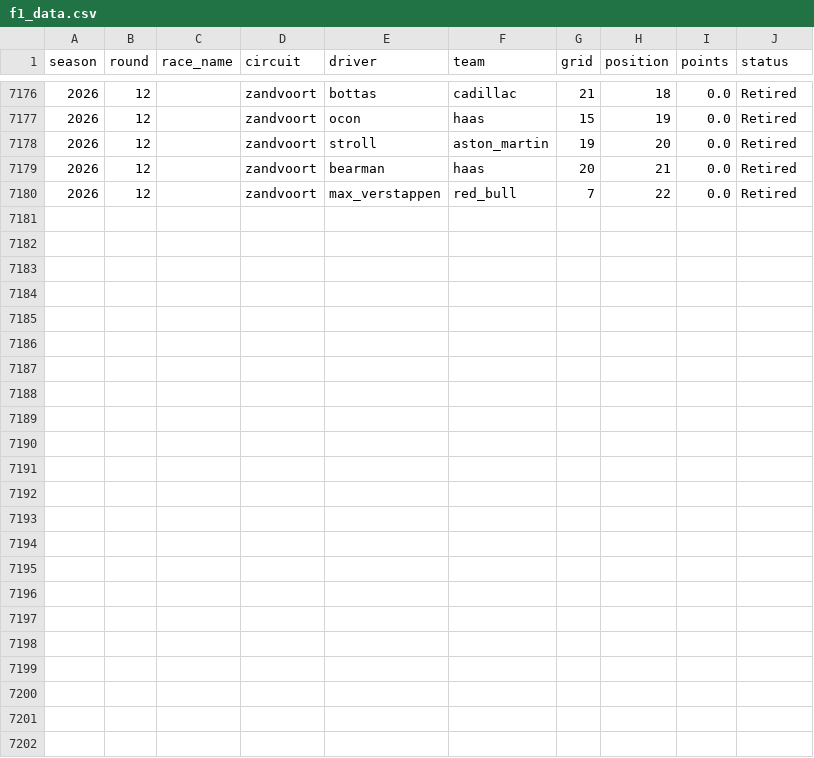
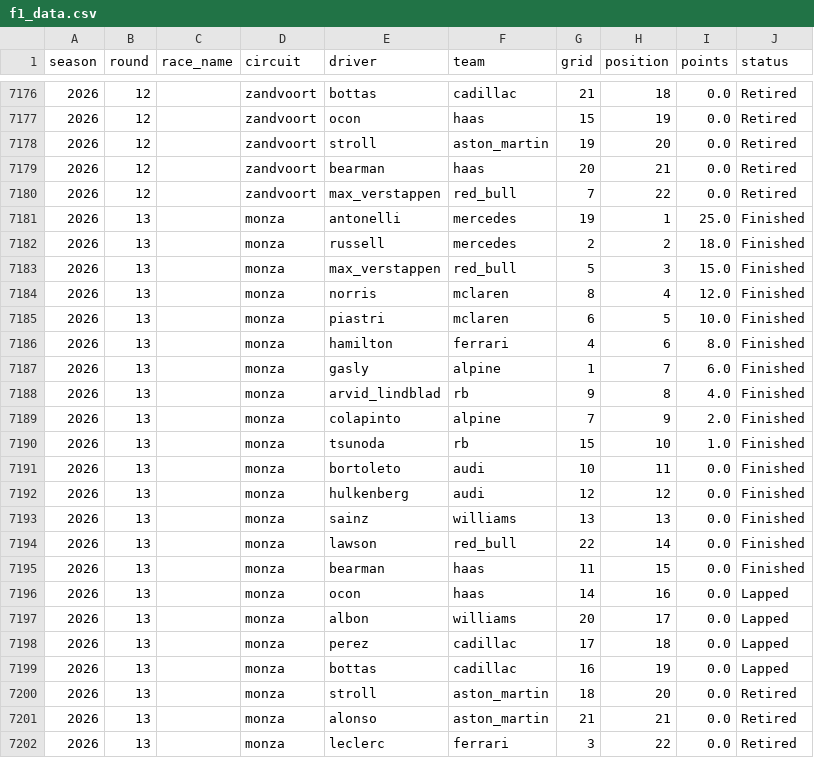
Before and after one commit to mahip16/f1-race-predictor, a CSV file: data/f1_data.csv, drawn as a sheet; only a part is shown, gaps mark what is left out; the diff names each change by its address in the sheet, - before the commit and + after, or states it on an @@ line.

```diff
--- a/data/f1_data.csv
+++ b/data/f1_data.csv
+row 7181: 2026 | 13 |  | monza | antonelli | mercedes | 19 | 1 | 25.0 | Finished
+row 7182: 2026 | 13 |  | monza | russell | mercedes | 2 | 2 | 18.0 | Finished
+row 7183: 2026 | 13 |  | monza | max_verstappen | red_bull | 5 | 3 | 15.0 | Finished
+row 7184: 2026 | 13 |  | monza | norris | mclaren | 8 | 4 | 12.0 | Finished
+row 7185: 2026 | 13 |  | monza | piastri | mclaren | 6 | 5 | 10.0 | Finished
+row 7186: 2026 | 13 |  | monza | hamilton | ferrari | 4 | 6 | 8.0 | Finished
+row 7187: 2026 | 13 |  | monza | gasly | alpine | 1 | 7 | 6.0 | Finished
+row 7188: 2026 | 13 |  | monza | arvid_lindblad | rb | 9 | 8 | 4.0 | Finished
+row 7189: 2026 | 13 |  | monza | colapinto | alpine | 7 | 9 | 2.0 | Finished
+row 7190: 2026 | 13 |  | monza | tsunoda | rb | 15 | 10 | 1.0 | Finished
+row 7191: 2026 | 13 |  | monza | bortoleto | audi | 10 | 11 | 0.0 | Finished
+row 7192: 2026 | 13 |  | monza | hulkenberg | audi | 12 | 12 | 0.0 | Finished
+row 7193: 2026 | 13 |  | monza | sainz | williams | 13 | 13 | 0.0 | Finished
+row 7194: 2026 | 13 |  | monza | lawson | red_bull | 22 | 14 | 0.0 | Finished
+row 7195: 2026 | 13 |  | monza | bearman | haas | 11 | 15 | 0.0 | Finished
+row 7196: 2026 | 13 |  | monza | ocon | haas | 14 | 16 | 0.0 | Lapped
+row 7197: 2026 | 13 |  | monza | albon | williams | 20 | 17 | 0.0 | Lapped
+row 7198: 2026 | 13 |  | monza | perez | cadillac | 17 | 18 | 0.0 | Lapped
+row 7199: 2026 | 13 |  | monza | bottas | cadillac | 16 | 19 | 0.0 | Lapped
+row 7200: 2026 | 13 |  | monza | stroll | aston_martin | 18 | 20 | 0.0 | Retired
+row 7201: 2026 | 13 |  | monza | alonso | aston_martin | 21 | 21 | 0.0 | Retired
+row 7202: 2026 | 13 |  | monza | leclerc | ferrari | 3 | 22 | 0.0 | Retired
```
Also changed, not shown: data/f1_features.csv, 1 other file.
